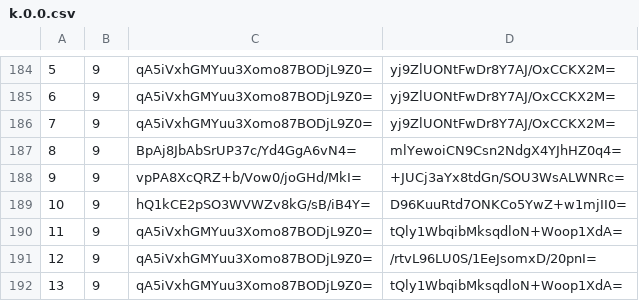
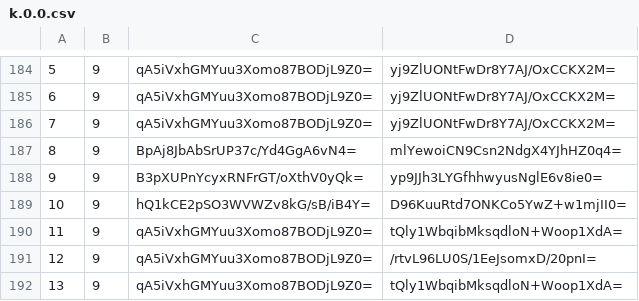
Before and after one commit to mochimochiomochi/mochicraftmap2, a CSV file: overworld/tiles/zoom.-3/metadata/k.0.0.csv, drawn as a sheet; only a part is shown, gaps mark what is left out.

```diff
--- a/overworld/tiles/zoom.-3/metadata/k.0.0.csv
+++ b/overworld/tiles/zoom.-3/metadata/k.0.0.csv
@@ -187,3 +187,3 @@
 8,9,BpAj8JbAbSrUP37c/Yd4GgA6vN4=,mlYewoiCN9Csn2NdgX4YJhHZ0q4=
-9,9,vpPA8XcQRZ+b/Vow0/joGHd/MkI=,+JUCj3aYx8tdGn/SOU3WsALWNRc=
+9,9,B3pXUPnYcyxRNFrGT/oXthV0yQk=,yp9JJh3LYGfhhwyusNglE6v8ie0=
 10,9,hQ1kCE2pSO3WVWZv8kG/sB/iB4Y=,D96KuuRtd7ONKCo5YwZ+w1mjII0=
```
Also changed, not shown: overworld/tiles/zoom.-1/metadata/k.1.1.csv, overworld/tiles/zoom.-2/metadata/k.0.0.csv, 4 other files.
